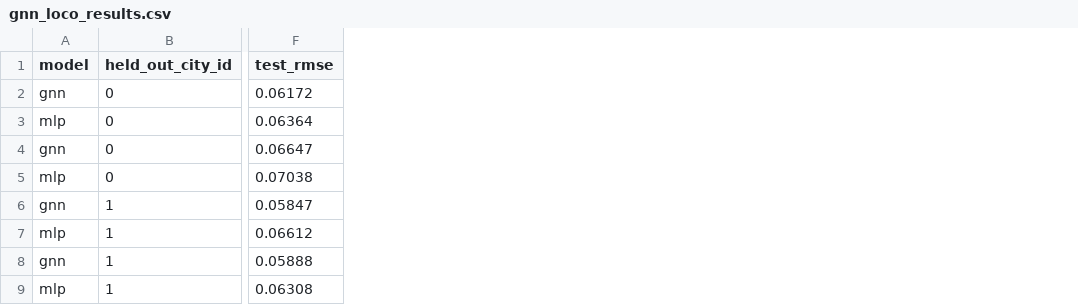
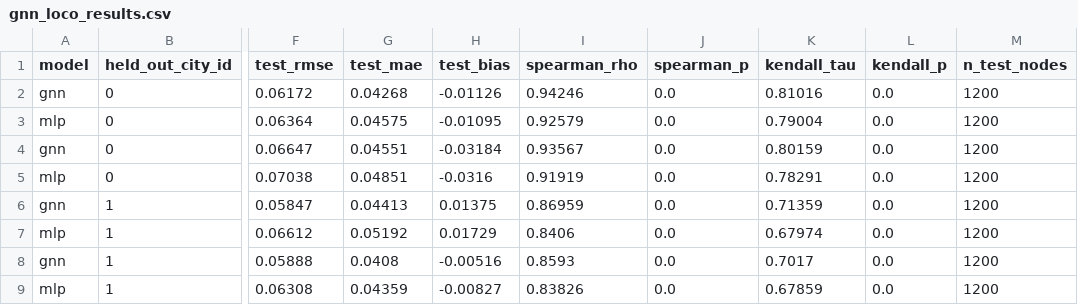
Before and after one commit to Johnsonlijian/cg-stg, a CSV file: ai_autoboost/outputs/round2/gnn_loco_results.csv, drawn as a sheet; only a part is shown, gaps mark what is left out; the diff names each change by its address in the sheet, - before the commit and + after, or states it on an @@ line.

```diff
--- a/ai_autoboost/outputs/round2/gnn_loco_results.csv
+++ b/ai_autoboost/outputs/round2/gnn_loco_results.csv
+column G (test_mae), rows 2-9: 0.04268 | 0.04575 | 0.04551 | 0.04851 | 0.04413 | 0.05192 | 0.0408 | 0.04359
+column H (test_bias), rows 2-9: -0.01126 | -0.01095 | -0.03184 | -0.0316 | 0.01375 | 0.01729 | -0.00516 | -0.00827
+column I (spearman_rho), rows 2-9: 0.94246 | 0.92579 | 0.93567 | 0.91919 | 0.86959 | 0.8406 | 0.8593 | 0.83826
+column J (spearman_p), rows 2-9: all 0.0
+column K (kendall_tau), rows 2-9: 0.81016 | 0.79004 | 0.80159 | 0.78291 | 0.71359 | 0.67974 | 0.7017 | 0.67859
+column L (kendall_p), rows 2-9: all 0.0
+column M (n_test_nodes), rows 2-9: all 1200
```
Also changed, not shown: ai_autoboost/outputs/round13_ress/static_cascade_climate_states.csv, 11 other files.
